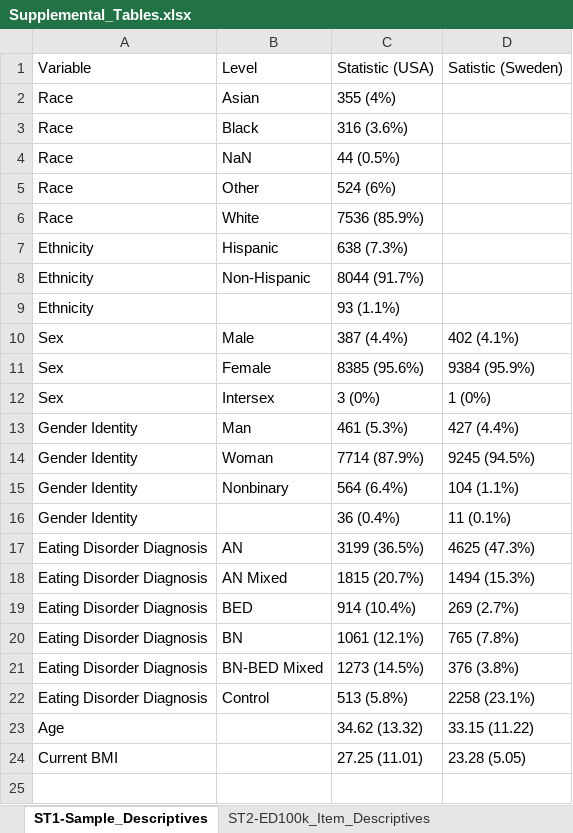
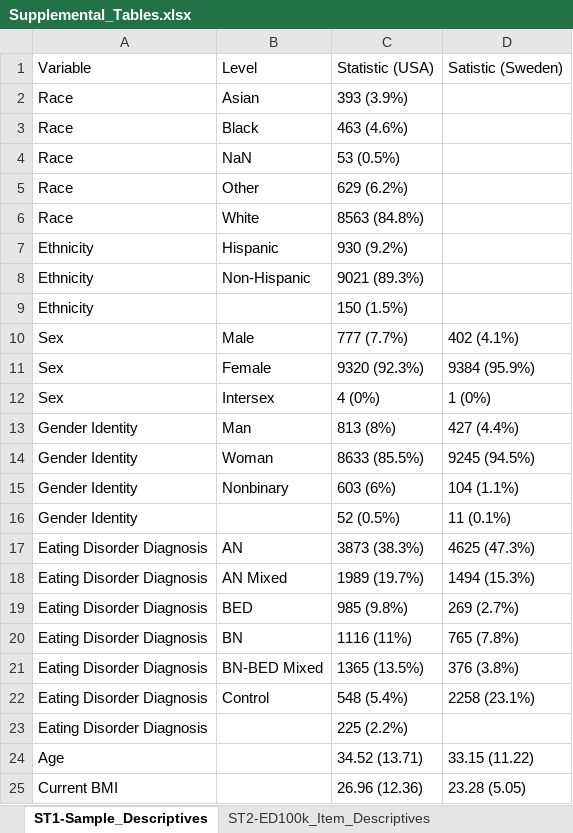
Before and after one commit to kschaumb/EDGI_Exercise_Validation, an Excel workbook: validation_paper/Supplemental_Tables.xlsx, sheet ST1-Sample_Descriptives, drawn as a sheet; values as stored, in another font and other column widths than the file's, no borders; addresses are those after the commit; the diff names each change by its address in the sheet, - before the commit and + after, or states it on an @@ line.

```diff
--- a/validation_paper/Supplemental_Tables.xlsx (sheet ST1-Sample_Descriptives)
+++ b/validation_paper/Supplemental_Tables.xlsx (sheet ST1-Sample_Descriptives)
-C2: 355 (4%)
+C2: 393 (3.9%)
-C3: 316 (3.6%)
+C3: 463 (4.6%)
-C4: 44 (0.5%)
+C4: 53 (0.5%)
-C5: 524 (6%)
+C5: 629 (6.2%)
-C6: 7536 (85.9%)
+C6: 8563 (84.8%)
-C7: 638 (7.3%)
+C7: 930 (9.2%)
-C8: 8044 (91.7%)
+C8: 9021 (89.3%)
-C9: 93 (1.1%)
+C9: 150 (1.5%)
-C10: 387 (4.4%)
+C10: 777 (7.7%)
-C11: 8385 (95.6%)
+C11: 9320 (92.3%)
-C12: 3 (0%)
+C12: 4 (0%)
-C13: 461 (5.3%)
+C13: 813 (8%)
-C14: 7714 (87.9%)
+C14: 8633 (85.5%)
-C15: 564 (6.4%)
+C15: 603 (6%)
-C16: 36 (0.4%)
+C16: 52 (0.5%)
-C17: 3199 (36.5%)
+C17: 3873 (38.3%)
-C18: 1815 (20.7%)
+C18: 1989 (19.7%)
-C19: 914 (10.4%)
+C19: 985 (9.8%)
-C20: 1061 (12.1%)
+C20: 1116 (11%)
-C21: 1273 (14.5%)
+C21: 1365 (13.5%)
-C22: 513 (5.8%)
+C22: 548 (5.4%)
+row 23: Eating Disorder Diagnosis |  | 225 (2.2%)
-C24: 34.62 (13.32)
+C24: 34.52 (13.71)
-C25: 27.25 (11.01)
+C25: 26.96 (12.36)
```
Also changed, not shown: sheet ST7-OCI_T-Test_Results, sheet ST8-MPS_T-Test_Results, sheet ST3-DX_Contrasts, sheet ST5-CET_Contrast_Results, sheet ST4-CET_ANOVA_Results, sheet ST6-EDEQ_ZIN_Model, 1 more sheet, scoring/USA_Scoring/EDGI_exercise_scoresheet.xlsx, 45 other files.
